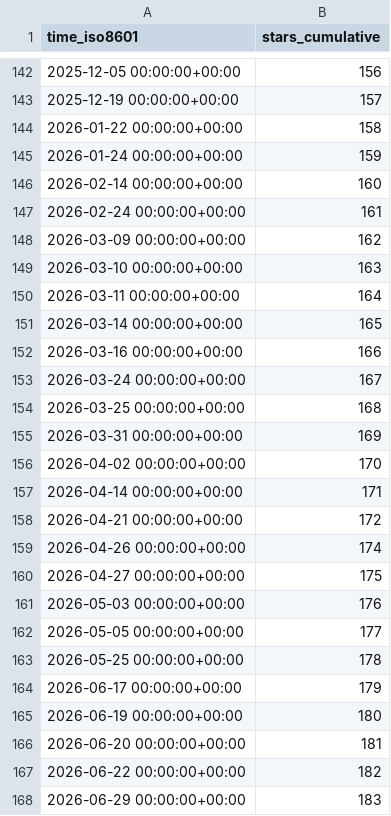
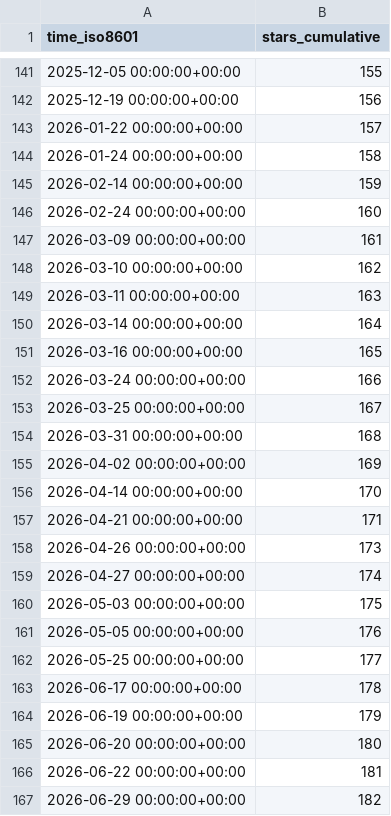
Before and after one commit to chrisdoehring/AddaxAI, a CSV file: PetervanLunteren/AddaxAI/ghrs-data/stargazers.csv, drawn as a sheet; only a part is shown, gaps mark what is left out; the diff covers the shown part only.

```diff
--- a/PetervanLunteren/AddaxAI/ghrs-data/stargazers.csv
+++ b/PetervanLunteren/AddaxAI/ghrs-data/stargazers.csv
@@ -142,27 +141,27 @@ time_iso8601,stars_cumulative
-2025-12-05 00:00:00+00:00,156
-2025-12-19 00:00:00+00:00,157
-2026-01-22 00:00:00+00:00,158
-2026-01-24 00:00:00+00:00,159
-2026-02-14 00:00:00+00:00,160
-2026-02-24 00:00:00+00:00,161
-2026-03-09 00:00:00+00:00,162
-2026-03-10 00:00:00+00:00,163
-2026-03-11 00:00:00+00:00,164
-2026-03-14 00:00:00+00:00,165
-2026-03-16 00:00:00+00:00,166
-2026-03-24 00:00:00+00:00,167
-2026-03-25 00:00:00+00:00,168
-2026-03-31 00:00:00+00:00,169
-2026-04-02 00:00:00+00:00,170
-2026-04-14 00:00:00+00:00,171
-2026-04-21 00:00:00+00:00,172
-2026-04-26 00:00:00+00:00,174
-2026-04-27 00:00:00+00:00,175
-2026-05-03 00:00:00+00:00,176
-2026-05-05 00:00:00+00:00,177
-2026-05-25 00:00:00+00:00,178
-2026-06-17 00:00:00+00:00,179
-2026-06-19 00:00:00+00:00,180
-2026-06-20 00:00:00+00:00,181
-2026-06-22 00:00:00+00:00,182
-2026-06-29 00:00:00+00:00,183
+2025-12-05 00:00:00+00:00,155
+2025-12-19 00:00:00+00:00,156
+2026-01-22 00:00:00+00:00,157
+2026-01-24 00:00:00+00:00,158
+2026-02-14 00:00:00+00:00,159
+2026-02-24 00:00:00+00:00,160
+2026-03-09 00:00:00+00:00,161
+2026-03-10 00:00:00+00:00,162
+2026-03-11 00:00:00+00:00,163
+2026-03-14 00:00:00+00:00,164
+2026-03-16 00:00:00+00:00,165
+2026-03-24 00:00:00+00:00,166
+2026-03-25 00:00:00+00:00,167
+2026-03-31 00:00:00+00:00,168
+2026-04-02 00:00:00+00:00,169
+2026-04-14 00:00:00+00:00,170
+2026-04-21 00:00:00+00:00,171
+2026-04-26 00:00:00+00:00,173
+2026-04-27 00:00:00+00:00,174
+2026-05-03 00:00:00+00:00,175
+2026-05-05 00:00:00+00:00,176
+2026-05-25 00:00:00+00:00,177
+2026-06-17 00:00:00+00:00,178
+2026-06-19 00:00:00+00:00,179
+2026-06-20 00:00:00+00:00,180
+2026-06-22 00:00:00+00:00,181
+2026-06-29 00:00:00+00:00,182
```
Also changed, not shown: 1 removed row and 26 edited cells elsewhere in this file.
